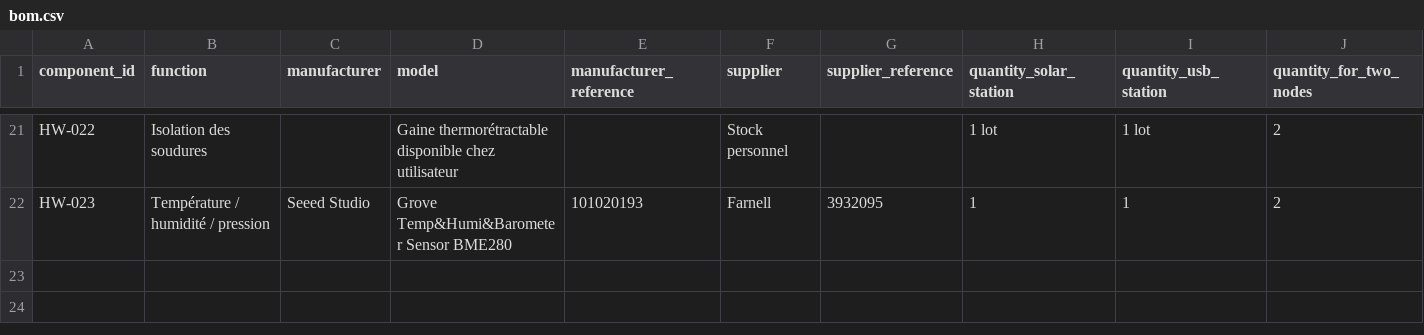
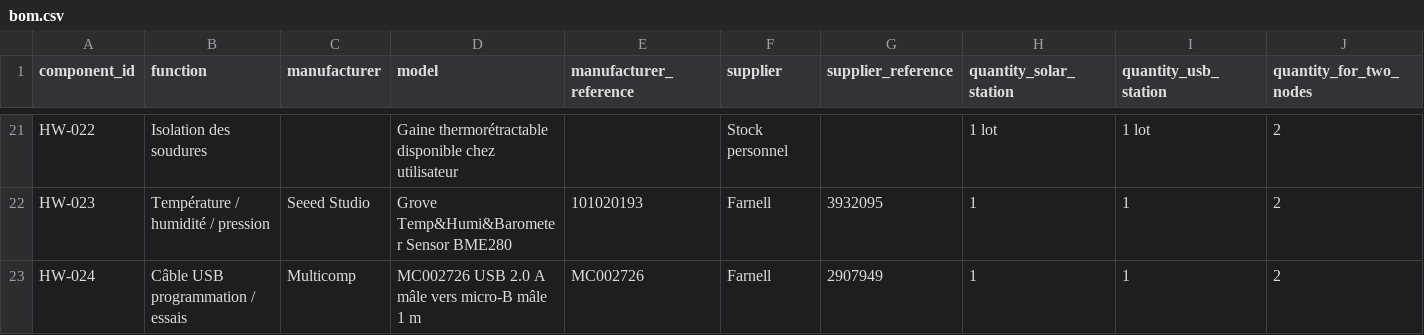
Before and after one commit to nherbaut/noisenet, a CSV file: hardware/bom.csv, drawn as a sheet; only a part is shown, gaps mark what is left out; rows hold the shown columns only; the diff names each change by its address in the sheet, - before the commit and + after, or states it on an @@ line.

Commit message:
Add two USB-A to micro-USB programming cables

```diff
--- a/hardware/bom.csv
+++ b/hardware/bom.csv
+row 23: HW-024 | Câble USB programmation / essais | Multicomp | MC002726 USB 2.0 A mâle vers micro-B mâle 1 m | MC002726 | Farnell | 2907949 | 1 | 1 | 2
```
Also changed, not shown: 3 other files.
